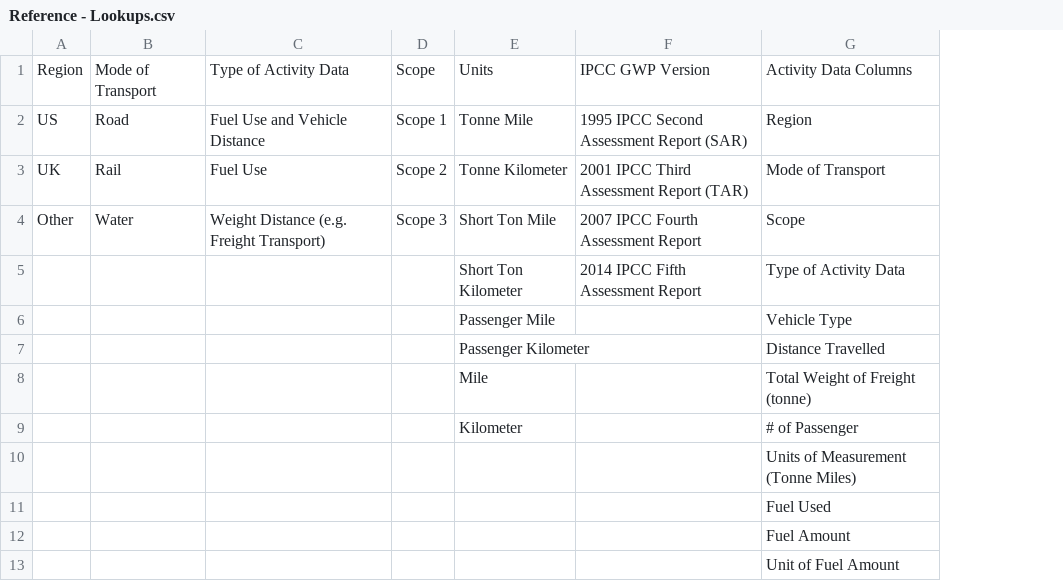
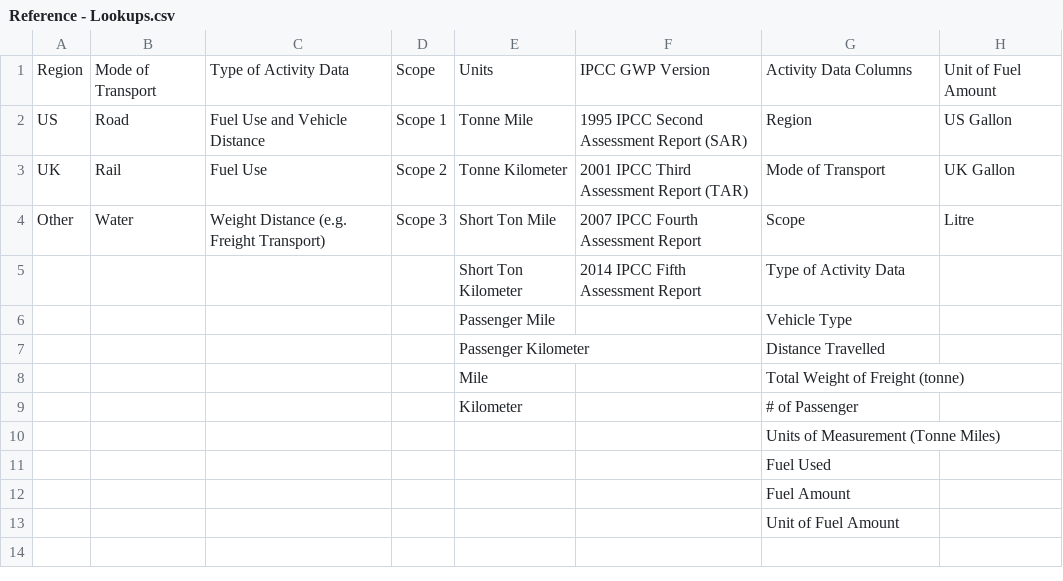
Before and after one commit to j9yqhtqhqeqo/AviskGHGEmissionCalculator, a CSV file: backend/data/Reference - Lookups.csv, drawn as a sheet; the diff names each change by its address in the sheet, - before the commit and + after, or states it on an @@ line.

```diff
--- a/backend/data/Reference - Lookups.csv
+++ b/backend/data/Reference - Lookups.csv
+column H, rows 1-4: Unit of Fuel Amount | US Gallon | UK Gallon | Litre
```
Also changed, not shown: 7 other files.
